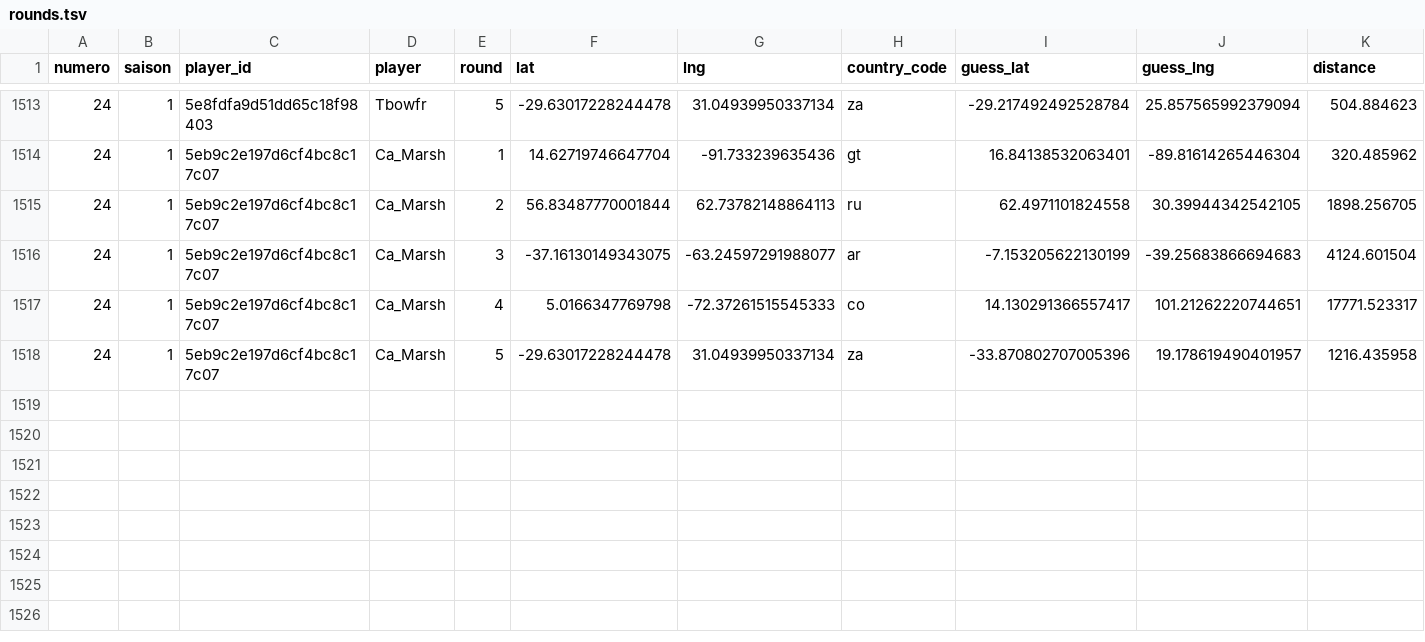
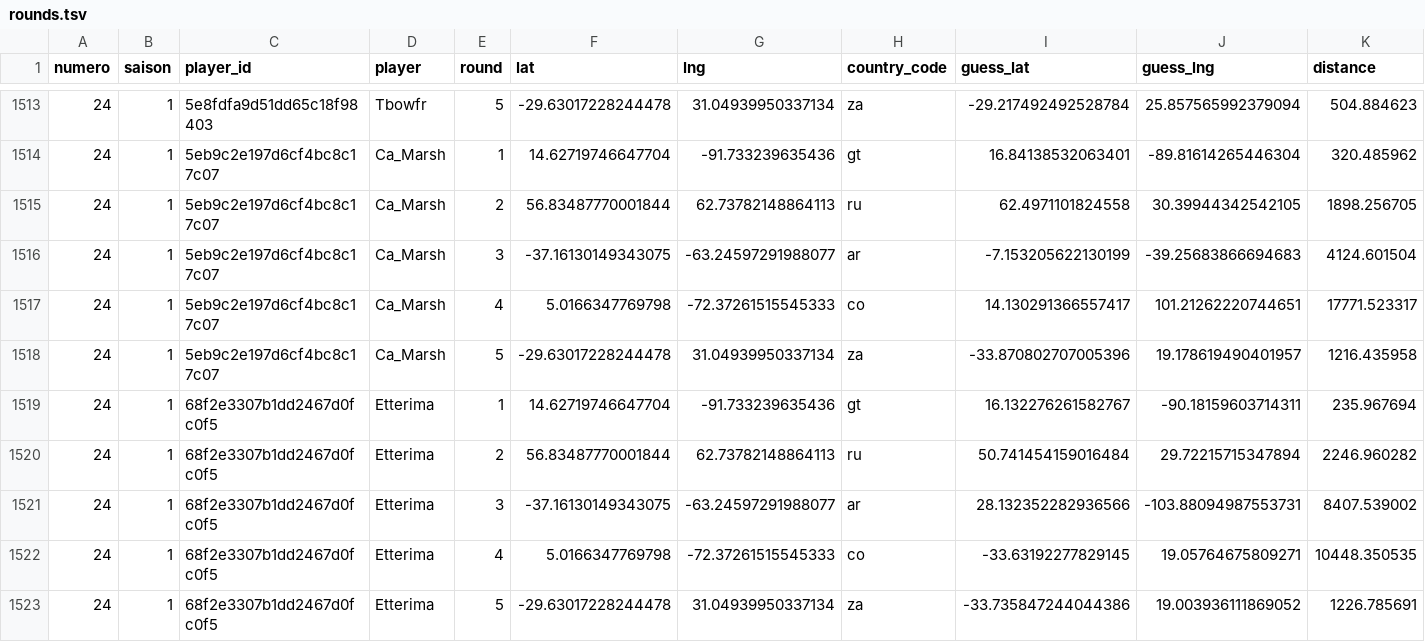
Before and after one commit to ComteUnderscoreL/geostats, a TSV file: data/rounds.tsv, drawn as a sheet; only a part is shown, gaps mark what is left out.

```diff
--- a/data/rounds.tsv
+++ b/data/rounds.tsv
@@ -1518 +1518,6 @@ numero	saison	player_id	player	round	lat	lng	country_code	guess_lat	guess_lng	di
 24	1	5eb9c2e197d6cf4bc8c17c07	Ca_Marsh	5	-29.63017228244478	31.04939950337134	za	-33.870802707005396	19.178619490401957	1216.435958
+24	1	68f2e3307b1dd2467d0fc0f5	Etterima	1	14.62719746647704	-91.733239635436	gt	16.132276261582767	-90.18159603714311	235.967694
+24	1	68f2e3307b1dd2467d0fc0f5	Etterima	2	56.83487770001844	62.73782148864113	ru	50.741454159016484	29.72215715347894	2246.960282
+24	1	68f2e3307b1dd2467d0fc0f5	Etterima	3	-37.16130149343075	-63.24597291988077	ar	28.132352282936566	-103.88094987553731	8407.539002
+24	1	68f2e3307b1dd2467d0fc0f5	Etterima	4	5.0166347769798	-72.37261515545333	co	-33.63192277829145	19.05764675809271	10448.350535
+24	1	68f2e3307b1dd2467d0fc0f5	Etterima	5	-29.63017228244478	31.04939950337134	za	-33.735847244044386	19.003936111869052	1226.785691
```
Also changed, not shown: data/totals.tsv.
